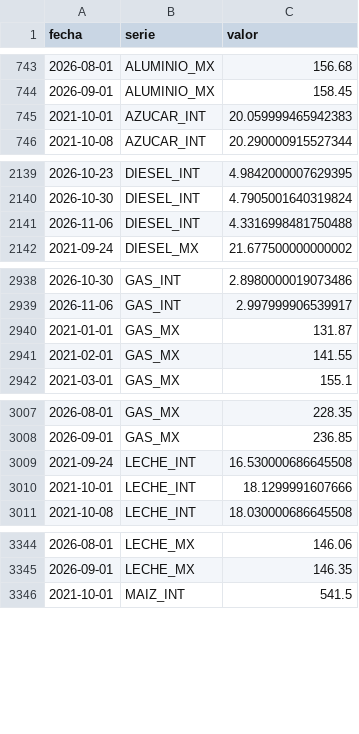
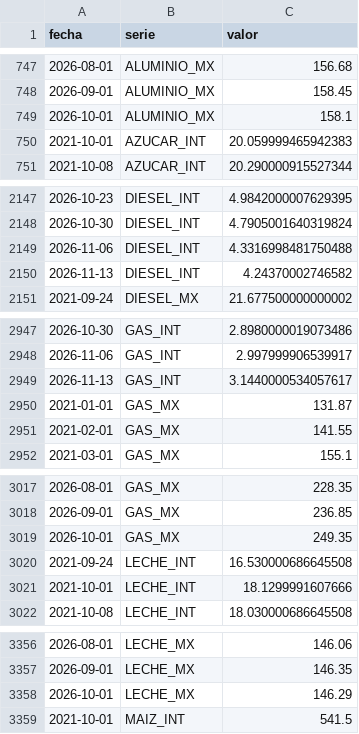
Before and after one commit to achapa-gif/Monitor-Commodities, a CSV file: data/historico.csv, drawn as a sheet; only a part is shown, gaps mark what is left out; the diff covers the shown part only; the diff names each change by its address in the sheet, - before the commit and + after, or states it on an @@ line.

```diff
--- a/data/historico.csv
+++ b/data/historico.csv
+row 749: 2026-10-01 | ALUMINIO_MX | 158.1
+row 2150: 2026-11-13 | DIESEL_INT | 4.24370002746582
+row 2949: 2026-11-13 | GAS_INT | 3.1440000534057617
+row 3019: 2026-10-01 | GAS_MX | 249.35
+row 3358: 2026-10-01 | LECHE_MX | 146.29
```
Also changed, not shown: 14 added rows and 9 edited cells elsewhere in this file, 3 other files.
